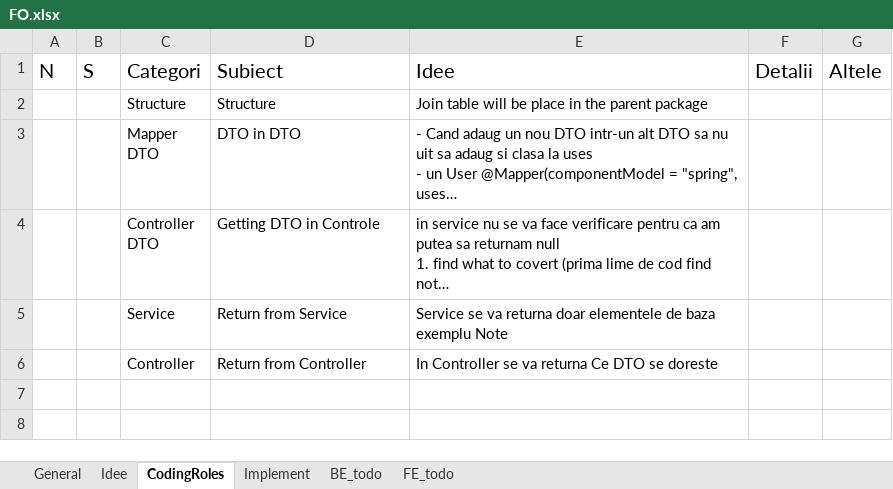
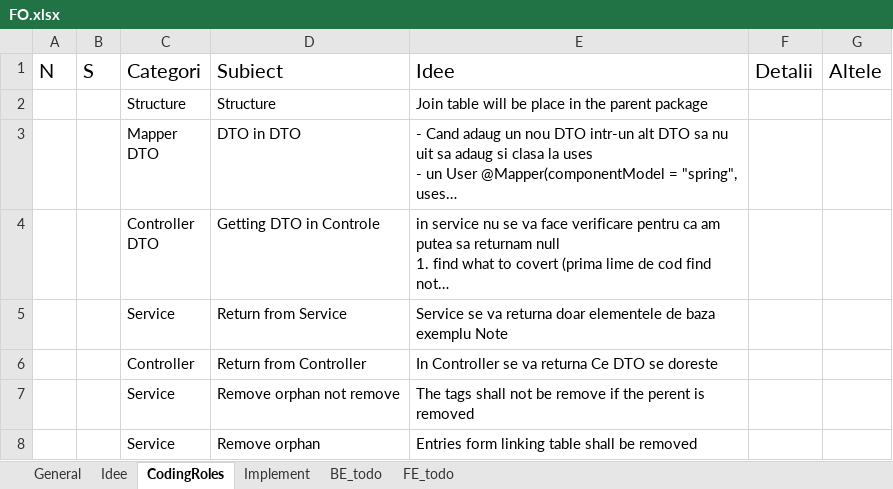
Before and after one commit to CristianGivan/FO, an Excel workbook: FO.xlsx, sheet CodingRoles, drawn as a sheet; long unchanged cells end in …; values as stored, in another font and other column widths than the file's, no borders; table styles not drawn; the diff names each change by its address in the sheet, - before the commit and + after, or states it on an @@ line.

```diff
--- a/FO.xlsx (sheet CodingRoles)
+++ b/FO.xlsx (sheet CodingRoles)
+row 7:  |  | Service | Remove orphan not remove | The tags shall not be remove if the perent is removed
+row 8:  |  | Service | Remove orphan | Entries form linking table shall be removed
```
Also changed, not shown: sheet Implement, sheet BE_todo, sheet Idee, 10 other files.
